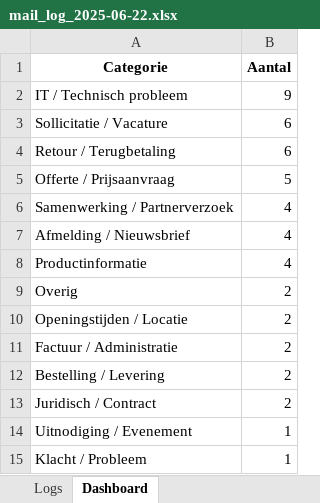
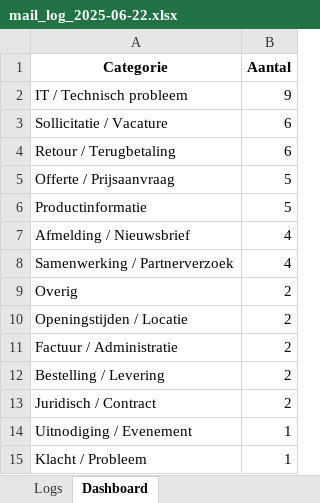
Before and after one commit to MailMind-app/streamlit-dashboard, an Excel workbook: logs/mail_log_2025-06-22.xlsx, sheet Dashboard, drawn as a sheet; values as stored, in another font and other column widths than the file's, no borders; charts and pictures not drawn; removed rows and columns are numbered as before the commit, all else as after; the diff names each change by its address in the sheet, - before the commit and + after, or states it on an @@ line.

```diff
--- a/logs/mail_log_2025-06-22.xlsx (sheet Dashboard)
+++ b/logs/mail_log_2025-06-22.xlsx (sheet Dashboard)
+row 6: Productinformatie | 5
-row 8: Productinformatie | 4
```
Also changed, not shown: sheet Logs.
